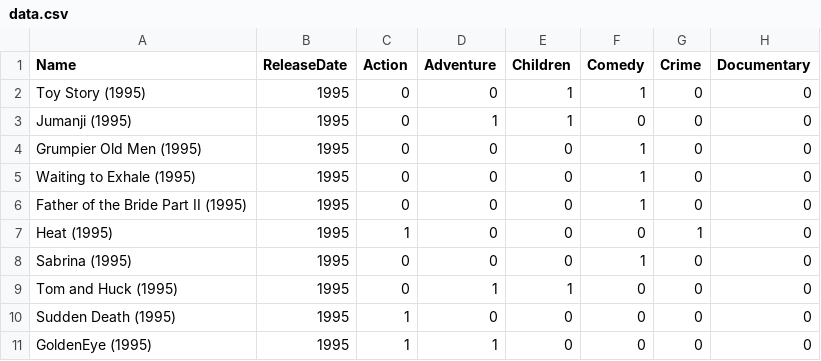
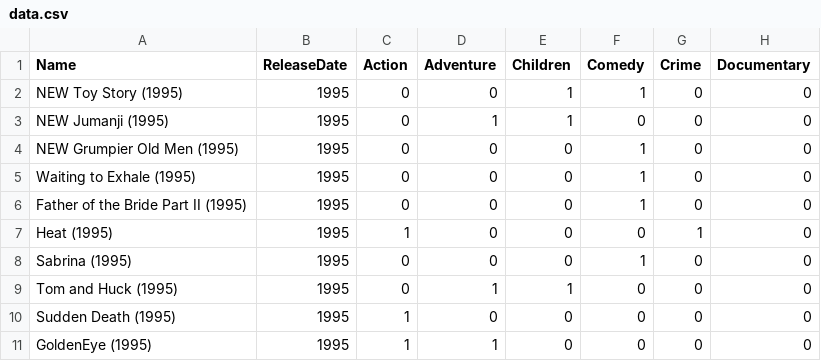
Before and after one commit to faraz107/try_upset, a CSV file: data.csv, drawn as a sheet; only a part is shown; the diff names each change by its address in the sheet, - before the commit and + after, or states it on an @@ line.

Commit message:
Update data.csv

```diff
--- a/data.csv
+++ b/data.csv
-A2 (Name): Toy Story (1995)
+A2 (Name): NEW Toy Story (1995)
-A3 (Name): Jumanji (1995)
+A3 (Name): NEW Jumanji (1995)
-A4 (Name): Grumpier Old Men (1995)
+A4 (Name): NEW Grumpier Old Men (1995)
```
